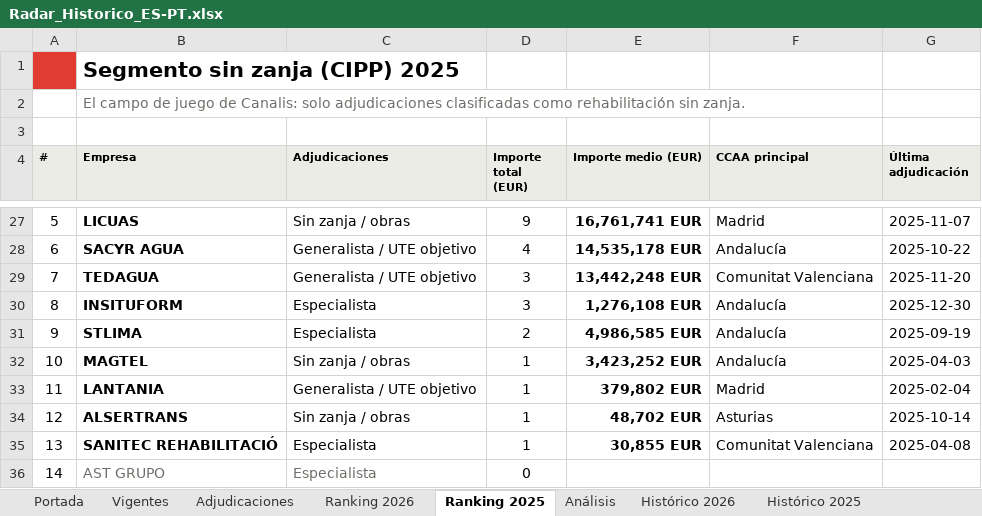
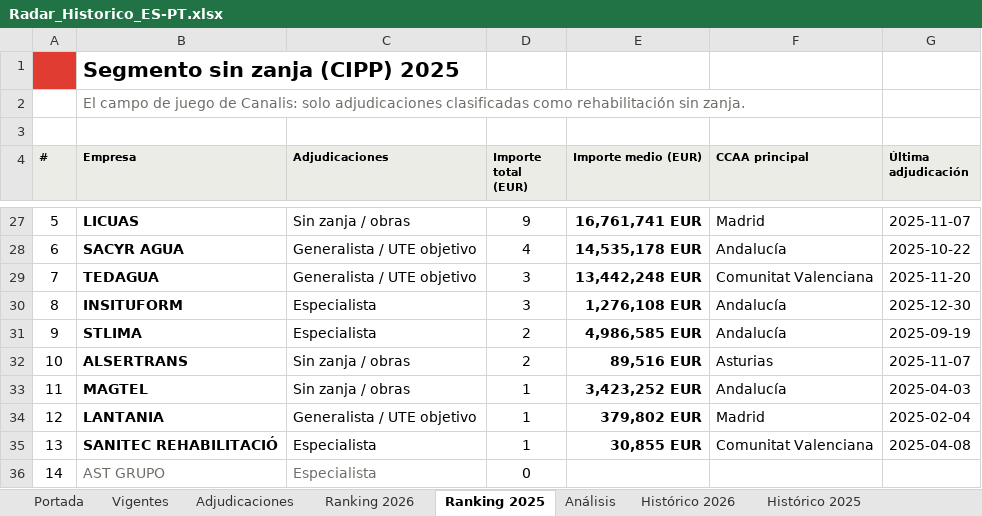
Before and after one commit to ibarrez/canalis-tender, an Excel workbook: docs/Radar_Historico_ES-PT.xlsx, sheet Ranking 2025, drawn as a sheet; only a part is shown, gaps mark what is left out; values as stored, in another font and other column widths than the file's, no borders; removed rows and columns are numbered as before the commit, all else as after; the diff names each change by its address in the sheet, - before the commit and + after, or states it on an @@ line.

```diff
--- a/docs/Radar_Historico_ES-PT.xlsx (sheet Ranking 2025)
+++ b/docs/Radar_Historico_ES-PT.xlsx (sheet Ranking 2025)
+row 32: 10 | ALSERTRANS | Sin zanja / obras | 2 | 89,516 EUR | Asturias | 2025-11-07
-A33 (#): 10
+A33 (#): 11
-A34 (#): 11
+A34 (#): 12
-row 34: 12 | ALSERTRANS | Sin zanja / obras | 1 | 48,702 EUR | Asturias | 2025-10-14
```
Also changed, not shown: sheet Vigentes, sheet Histórico 2026, sheet Adjudicaciones, sheet Análisis, sheet Histórico 2025, sheet Portada, 1 more sheet, 7 other files.
